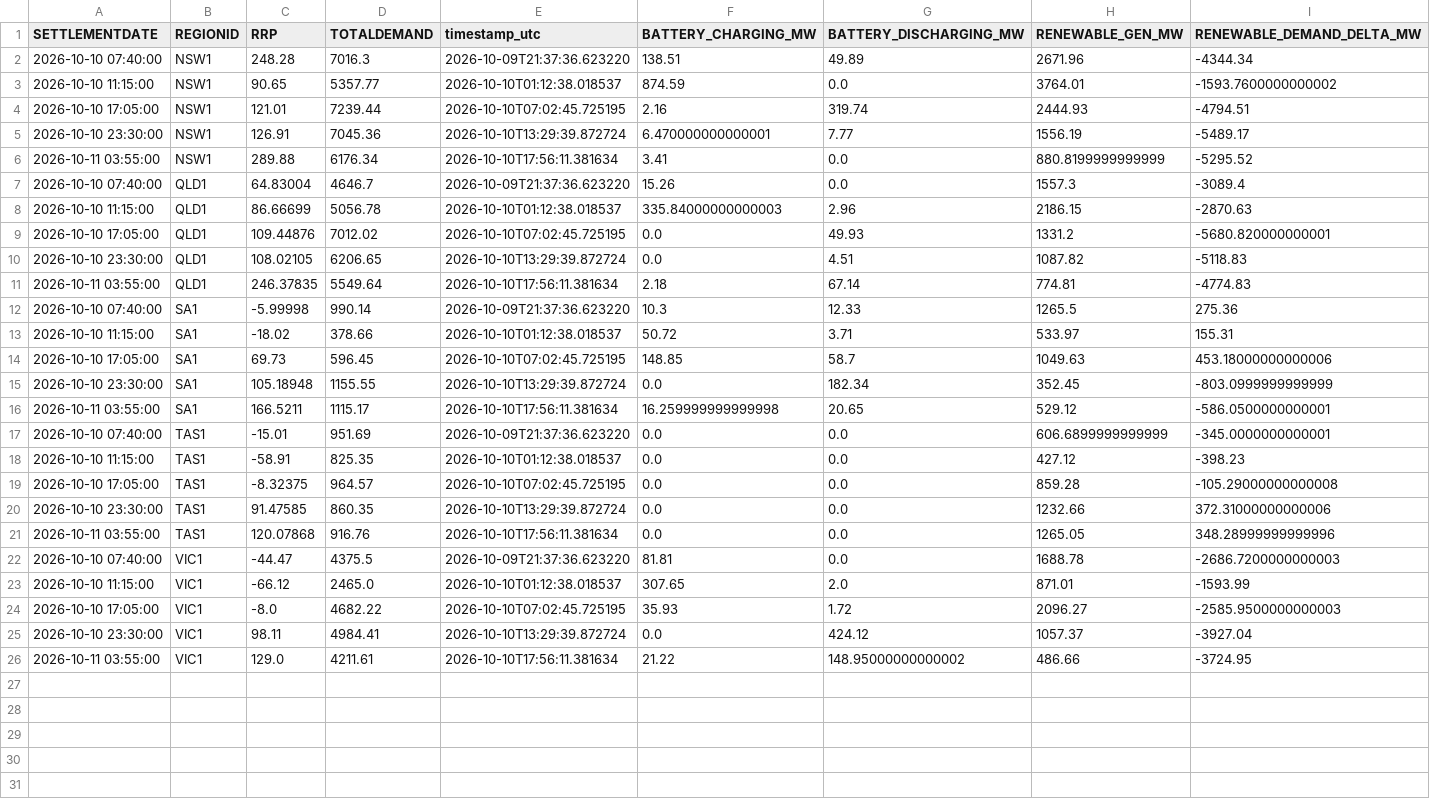
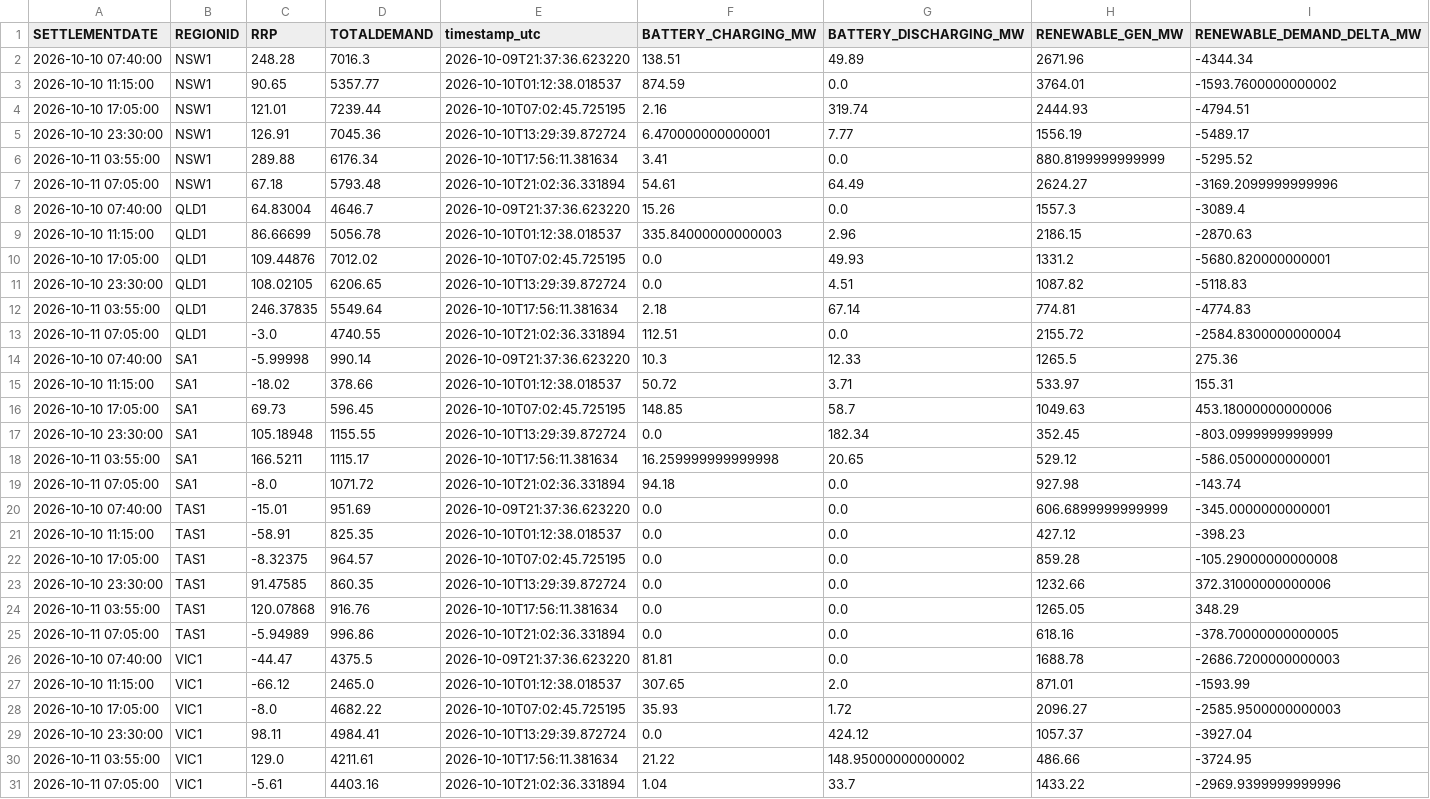
Before and after one commit to rshaw13/au_bess_map, a CSV file: data/regional_market_history_24h.csv, drawn as a sheet.

```diff
--- a/data/regional_market_history_24h.csv
+++ b/data/regional_market_history_24h.csv
@@ -6,2 +6,3 @@ SETTLEMENTDATE,REGIONID,RRP,TOTALDEMAND,timestamp_utc,BATTERY_CHARGING_MW,BATTER
 2026-10-11 03:55:00,NSW1,289.88,6176.34,2026-10-10T17:56:11.381634,3.41,0.0,880.8199999999999,-5295.52
+2026-10-11 07:05:00,NSW1,67.18,5793.48,2026-10-10T21:02:36.331894,54.61,64.49,2624.27,-3169.2099999999996
 2026-10-10 07:40:00,QLD1,64.83004,4646.7,2026-10-09T21:37:36.623220,15.26,0.0,1557.3,-3089.4
@@ -11,2 +12,3 @@ SETTLEMENTDATE,REGIONID,RRP,TOTALDEMAND,timestamp_utc,BATTERY_CHARGING_MW,BATTER
 2026-10-11 03:55:00,QLD1,246.37835,5549.64,2026-10-10T17:56:11.381634,2.18,67.14,774.81,-4774.83
+2026-10-11 07:05:00,QLD1,-3.0,4740.55,2026-10-10T21:02:36.331894,112.51,0.0,2155.72,-2584.8300000000004
 2026-10-10 07:40:00,SA1,-5.99998,990.14,2026-10-09T21:37:36.623220,10.3,12.33,1265.5,275.36
@@ -16,2 +18,3 @@ SETTLEMENTDATE,REGIONID,RRP,TOTALDEMAND,timestamp_utc,BATTERY_CHARGING_MW,BATTER
 2026-10-11 03:55:00,SA1,166.5211,1115.17,2026-10-10T17:56:11.381634,16.259999999999998,20.65,529.12,-586.0500000000001
+2026-10-11 07:05:00,SA1,-8.0,1071.72,2026-10-10T21:02:36.331894,94.18,0.0,927.98,-143.74
 2026-10-10 07:40:00,TAS1,-15.01,951.69,2026-10-09T21:37:36.623220,0.0,0.0,606.6899999999999,-345.0000000000001
@@ -20,3 +23,4 @@ SETTLEMENTDATE,REGIONID,RRP,TOTALDEMAND,timestamp_utc,BATTERY_CHARGING_MW,BATTER
 2026-10-10 23:30:00,TAS1,91.47585,860.35,2026-10-10T13:29:39.872724,0.0,0.0,1232.66,372.31000000000006
-2026-10-11 03:55:00,TAS1,120.07868,916.76,2026-10-10T17:56:11.381634,0.0,0.0,1265.05,348.28999999999996
+2026-10-11 03:55:00,TAS1,120.07868,916.76,2026-10-10T17:56:11.381634,0.0,0.0,1265.05,348.29
+2026-10-11 07:05:00,TAS1,-5.94989,996.86,2026-10-10T21:02:36.331894,0.0,0.0,618.16,-378.70000000000005
 2026-10-10 07:40:00,VIC1,-44.47,4375.5,2026-10-09T21:37:36.623220,81.81,0.0,1688.78,-2686.7200000000003
@@ -26 +30,2 @@ SETTLEMENTDATE,REGIONID,RRP,TOTALDEMAND,timestamp_utc,BATTERY_CHARGING_MW,BATTER
 2026-10-11 03:55:00,VIC1,129.0,4211.61,2026-10-10T17:56:11.381634,21.22,148.95000000000002,486.66,-3724.95
+2026-10-11 07:05:00,VIC1,-5.61,4403.16,2026-10-10T21:02:36.331894,1.04,33.7,1433.22,-2969.9399999999996
```
Also changed, not shown: data/latest_bess_data.csv, data/latest_regional_market_data.csv, 1 other file.
